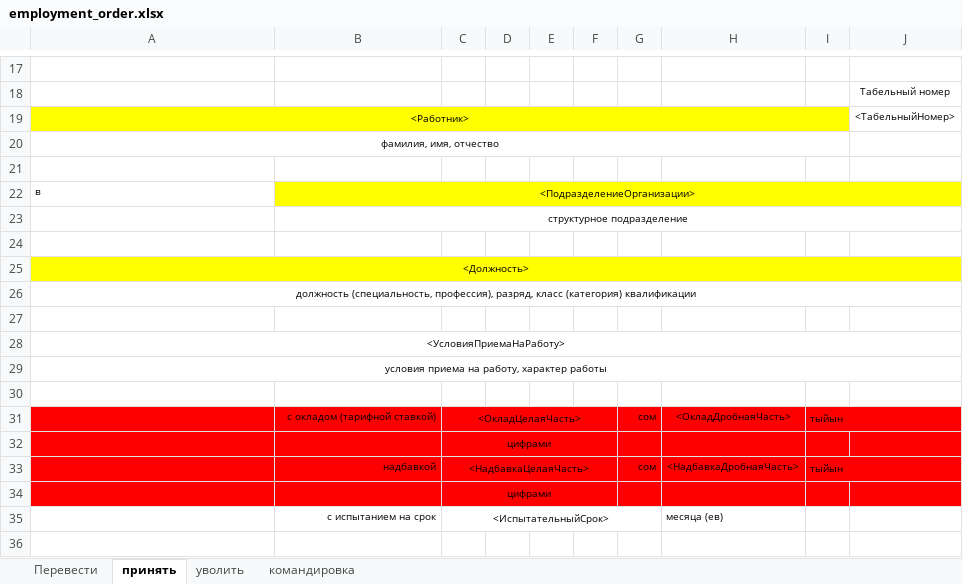
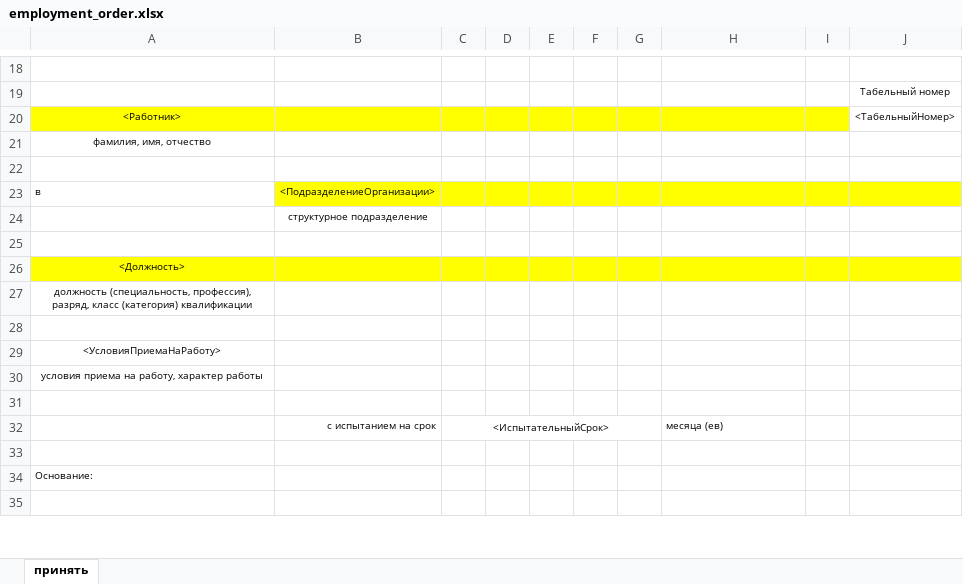
Before and after one commit to sanjarbek/hr, an Excel workbook: uploaded/documents/employment_order.xlsx, sheet принять, drawn as a sheet; only a part is shown, gaps mark what is left out; the shorter side is filled out with more unchanged rows; values as stored, in another font and other column widths than the file's, no borders; removed rows and columns are numbered as before the commit, all else as after; the diff covers the shown part only; the diff names each change by its address in the sheet, - before the commit and + after, or states it on an @@ line.

```diff
--- a/uploaded/documents/employment_order.xlsx (sheet принять)
+++ b/uploaded/documents/employment_order.xlsx (sheet принять)
-sheet tab: Перевести
-sheet tab: уволить
-sheet tab: командировка
-A19:I19 merged
-A20:I20 merged
-B22:J22 merged
-B23:J23 merged
-A25:J25 merged
-A26:J26 merged
-A28:J28 merged
-A29:J29 merged
-row 31:  | с окладом (тарифной ставкой) | <ОкладЦелаяЧасть> |  |  |  | сом | <ОкладДробнаяЧасть> | тыйын
-row 32:  |  | цифрами
-row 33:  | надбавкой | <НадбавкаЦелаяЧасть> |  |  |  | сом | <НадбавкаДробнаяЧасть> | тыйын
-row 34:  |  | цифрами
```
Also changed, not shown: 3 added rows, 2 removed rows, 5 edited cells, cell formats and merged cells elsewhere in this sheet, charts or pictures, 21 other files.
